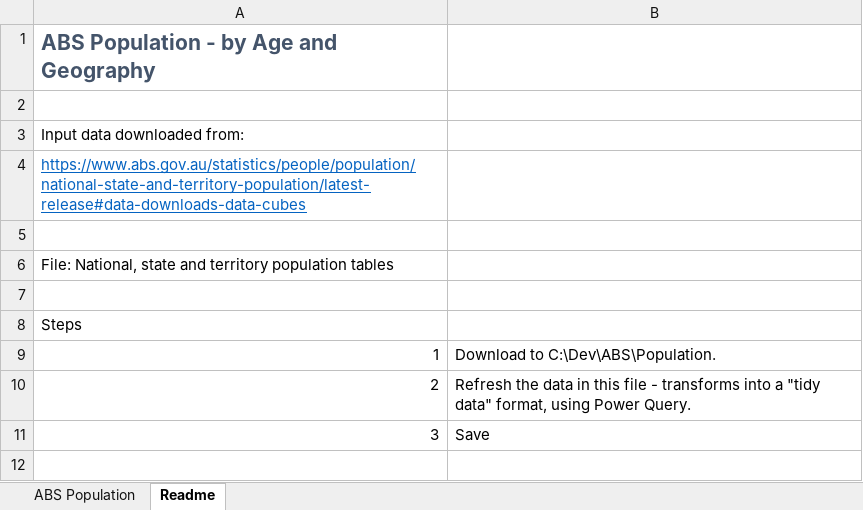
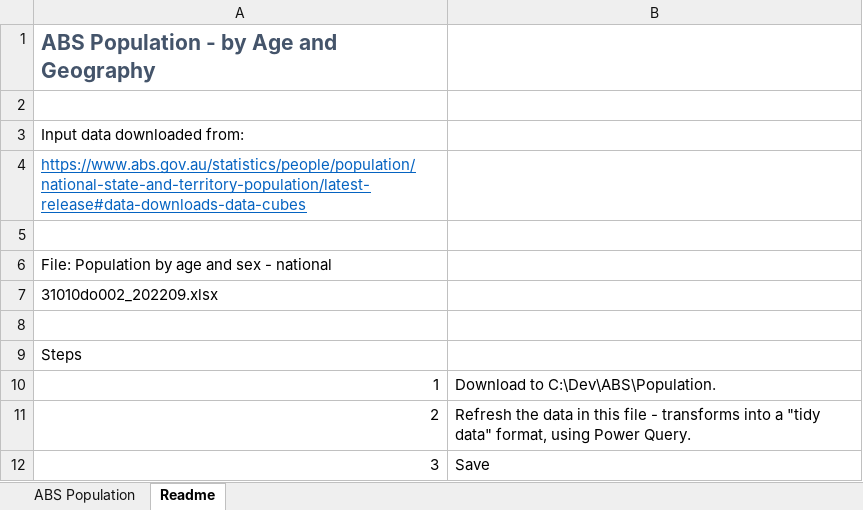
Before and after one commit to Mike-Honey/covid-19-au-vaccinations, an Excel workbook: ABS Population by State-Territory and Age.xlsx, sheet Readme, drawn as a sheet; values as stored, in another font and other column widths than the file's, no borders; the diff names each change by its address in the sheet, - before the commit and + after, or states it on an @@ line.

```diff
--- a/ABS Population by State-Territory and Age.xlsx (sheet Readme)
+++ b/ABS Population by State-Territory and Age.xlsx (sheet Readme)
-A6: File: National, state and territory population tables
+A6: File: Population by age and sex - national
+row 7: 31010do002_202209.xlsx
```
Also changed, not shown: sheet ABS Population.
